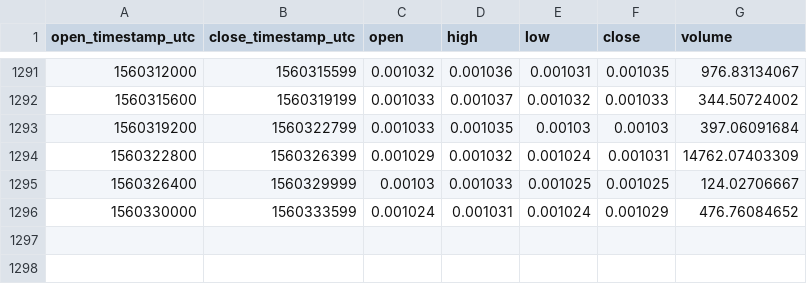
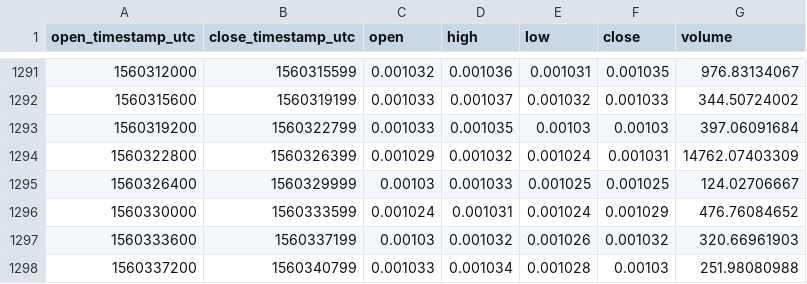
Before and after one commit to cryptobigbro/coinbasepro-ETC-BTC, a CSV file: coinbasepro-ETC-BTC-1h.csv, drawn as a sheet; only a part is shown, gaps mark what is left out.

Commit message:
Update OHLCV data.

```diff
--- a/coinbasepro-ETC-BTC-1h.csv
+++ b/coinbasepro-ETC-BTC-1h.csv
@@ -1296 +1296,3 @@ open_timestamp_utc,close_timestamp_utc,open,high,low,close,volume
 1560330000,1560333599,0.001024,0.001031,0.001024,0.001029,476.76084652
+1560333600,1560337199,0.00103,0.001032,0.001026,0.001032,320.66961903
+1560337200,1560340799,0.001033,0.001034,0.001028,0.00103,251.98080988
```
Also changed, not shown: 1 other file.
